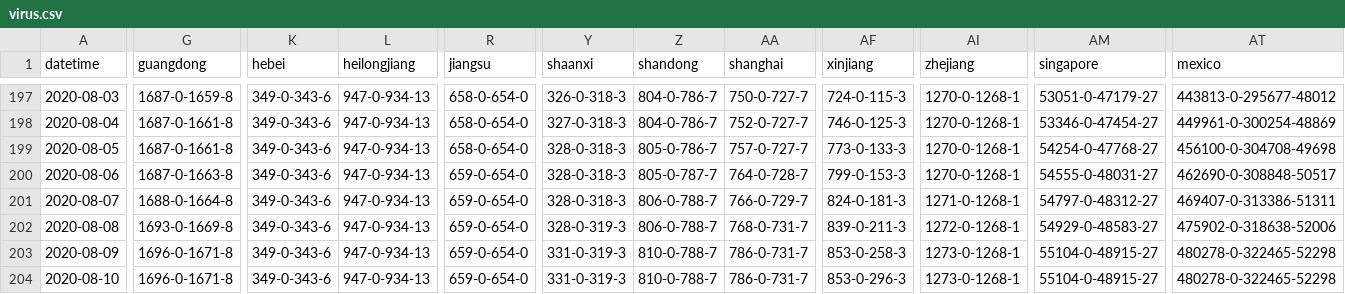
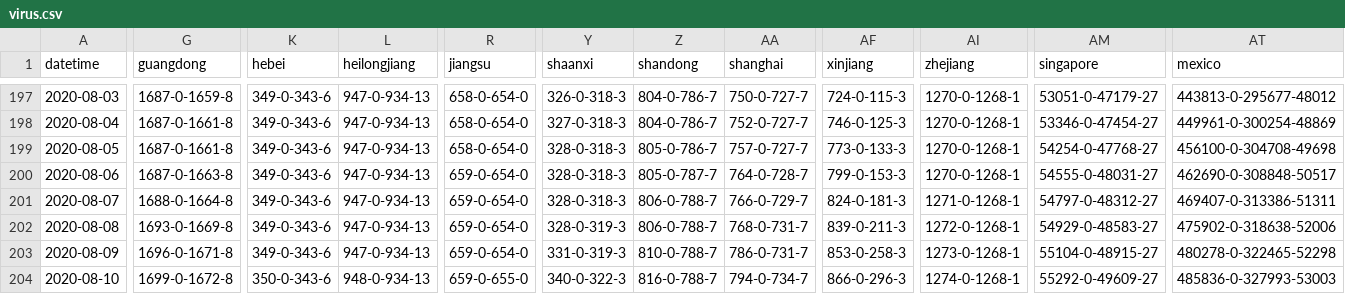
Before and after one commit to jakobzhao/virus, a CSV file: assets/virus.csv, drawn as a sheet; only a part is shown, gaps mark what is left out; the diff covers the shown part only; the diff names each change by its address in the sheet, - before the commit and + after, or states it on an @@ line.

Commit message:
data update 8/10 evening

```diff
--- a/assets/virus.csv
+++ b/assets/virus.csv
-G204 (guangdong): 1696-0-1671-8
+G204 (guangdong): 1699-0-1672-8
-K204 (hebei): 349-0-343-6
+K204 (hebei): 350-0-343-6
-L204 (heilongjiang): 947-0-934-13
+L204 (heilongjiang): 948-0-934-13
-R204 (jiangsu): 659-0-654-0
+R204 (jiangsu): 659-0-655-0
-Y204 (shaanxi): 331-0-319-3
+Y204 (shaanxi): 340-0-322-3
-Z204 (shandong): 810-0-788-7
+Z204 (shandong): 816-0-788-7
-AA204 (shanghai): 786-0-731-7
+AA204 (shanghai): 794-0-734-7
-AF204 (xinjiang): 853-0-296-3
+AF204 (xinjiang): 866-0-296-3
-AI204 (zhejiang): 1273-0-1268-1
+AI204 (zhejiang): 1274-0-1268-1
-AM204 (singapore): 55104-0-48915-27
+AM204 (singapore): 55292-0-49609-27
-AT204 (mexico): 480278-0-322465-52298
+AT204 (mexico): 485836-0-327993-53003
```
Also changed, not shown: 101 edited cells elsewhere in this file, 2 other files.
